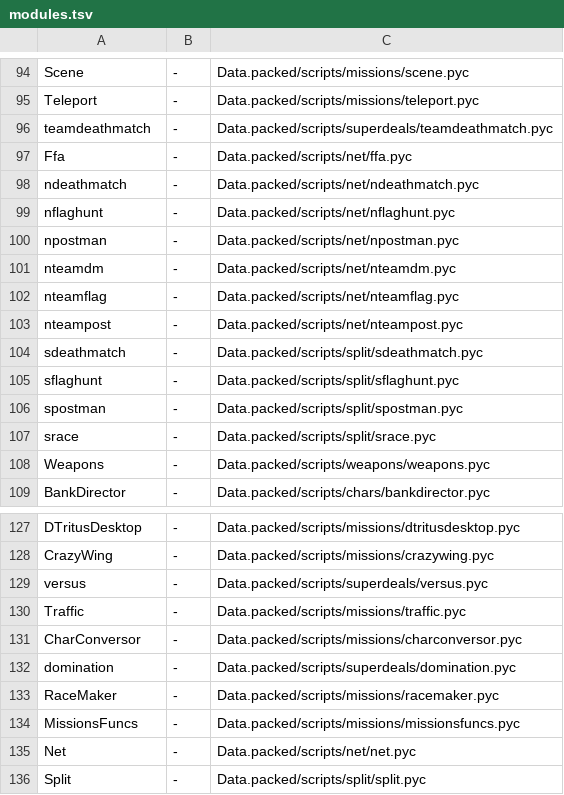
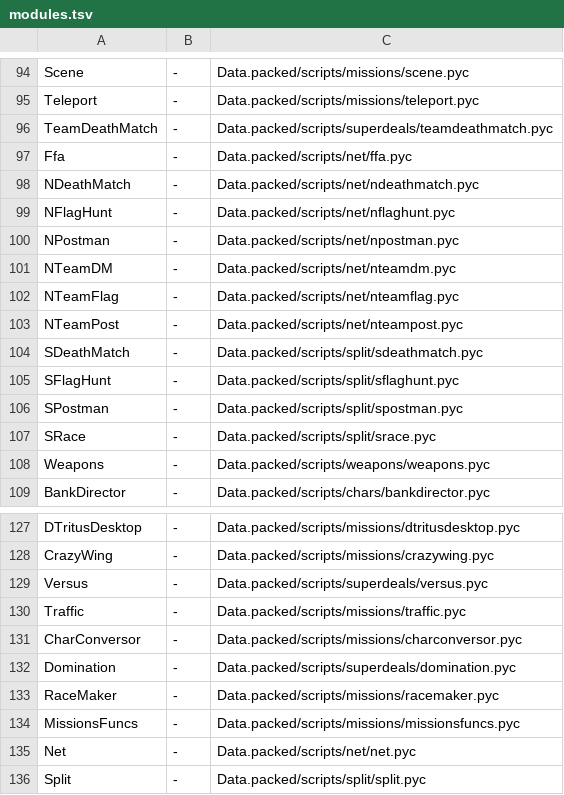
Before and after one commit to Blackwolf1337/scrapland, a TSV file: tools/modules/modules.tsv, drawn as a sheet; only a part is shown, gaps mark what is left out.

Commit message:
Module definitions: the online, split screen and super deal modes under their runtime names
The engine loads the modes as NDeathMatch, NFlagHunt, NPostman, NTeamDM, NTeamFlag, NTeamPost, SDeathMatch,
SFlagHunt, SPostman, SRace, Domination, TeamDeathMatch and Versus (their C tables have these names); modules.tsv had
the lower case names of the files, so these 13 .mod files were never used and the .pyc ran (the gate log showed
them as pyc).

```diff
--- a/tools/modules/modules.tsv
+++ b/tools/modules/modules.tsv
@@ -95,14 +95,14 @@ Scene	-	Data.packed/scripts/missions/scene.pyc
 Teleport	-	Data.packed/scripts/missions/teleport.pyc
-teamdeathmatch	-	Data.packed/scripts/superdeals/teamdeathmatch.pyc
+TeamDeathMatch	-	Data.packed/scripts/superdeals/teamdeathmatch.pyc
 Ffa	-	Data.packed/scripts/net/ffa.pyc
-ndeathmatch	-	Data.packed/scripts/net/ndeathmatch.pyc
-nflaghunt	-	Data.packed/scripts/net/nflaghunt.pyc
-npostman	-	Data.packed/scripts/net/npostman.pyc
-nteamdm	-	Data.packed/scripts/net/nteamdm.pyc
-nteamflag	-	Data.packed/scripts/net/nteamflag.pyc
-nteampost	-	Data.packed/scripts/net/nteampost.pyc
-sdeathmatch	-	Data.packed/scripts/split/sdeathmatch.pyc
-sflaghunt	-	Data.packed/scripts/split/sflaghunt.pyc
-spostman	-	Data.packed/scripts/split/spostman.pyc
-srace	-	Data.packed/scripts/split/srace.pyc
+NDeathMatch	-	Data.packed/scripts/net/ndeathmatch.pyc
+NFlagHunt	-	Data.packed/scripts/net/nflaghunt.pyc
+NPostman	-	Data.packed/scripts/net/npostman.pyc
+NTeamDM	-	Data.packed/scripts/net/nteamdm.pyc
+NTeamFlag	-	Data.packed/scripts/net/nteamflag.pyc
+NTeamPost	-	Data.packed/scripts/net/nteampost.pyc
+SDeathMatch	-	Data.packed/scripts/split/sdeathmatch.pyc
+SFlagHunt	-	Data.packed/scripts/split/sflaghunt.pyc
+SPostman	-	Data.packed/scripts/split/spostman.pyc
+SRace	-	Data.packed/scripts/split/srace.pyc
 Weapons	-	Data.packed/scripts/weapons/weapons.pyc
@@ -128,6 +128,6 @@ DTritusDesktop	-	Data.packed/scripts/missions/dtritusdesktop.pyc
 CrazyWing	-	Data.packed/scripts/missions/crazywing.pyc
-versus	-	Data.packed/scripts/superdeals/versus.pyc
+Versus	-	Data.packed/scripts/superdeals/versus.pyc
 Traffic	-	Data.packed/scripts/missions/traffic.pyc
 CharConversor	-	Data.packed/scripts/missions/charconversor.pyc
-domination	-	Data.packed/scripts/superdeals/domination.pyc
+Domination	-	Data.packed/scripts/superdeals/domination.pyc
 RaceMaker	-	Data.packed/scripts/missions/racemaker.pyc
```
Also changed, not shown: 14 other files.
